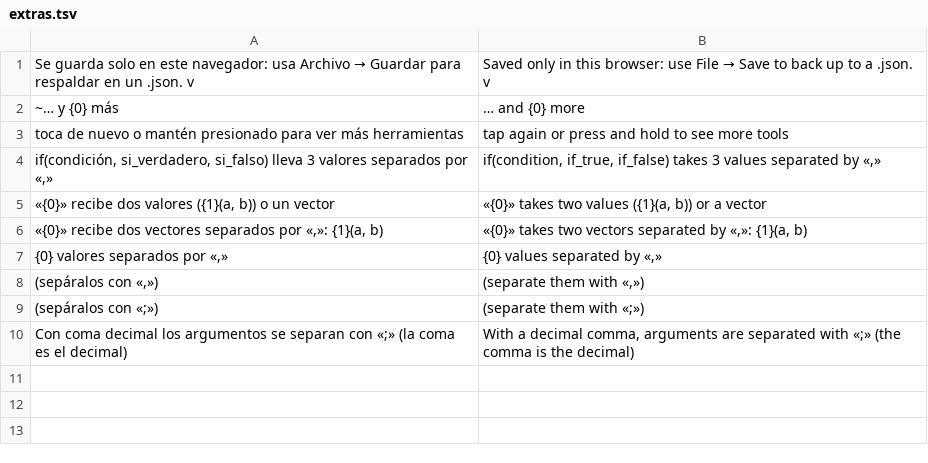
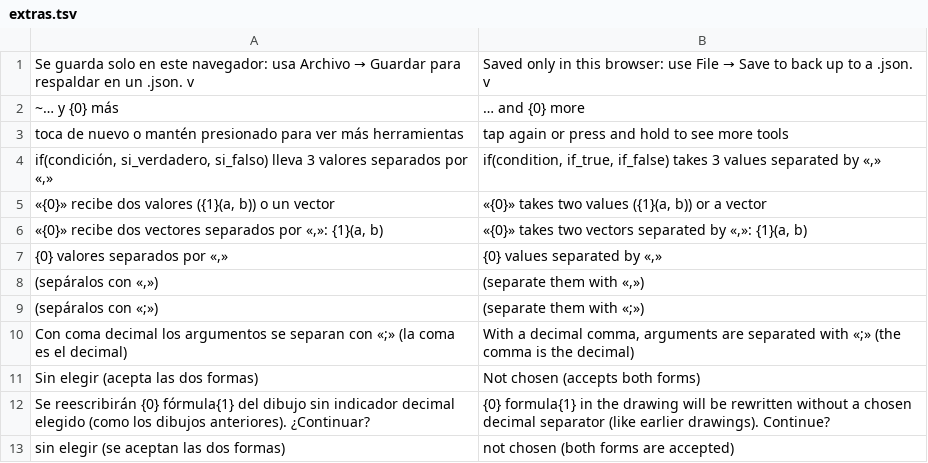
Before and after one commit to oscampo/a-cad, a TSV file: tools/i18n/extras.tsv, drawn as a sheet; the diff names each change by its address in the sheet, - before the commit and + after, or states it on an @@ line.

```diff
--- a/tools/i18n/extras.tsv
+++ b/tools/i18n/extras.tsv
+row 11: Sin elegir (acepta las dos formas) | Not chosen (accepts both forms)
+row 12: Se reescribirán {0} fórmula{1} del dibujo sin indicador decimal elegido (como los dibujos anteriores). ¿Continuar? | {0} formula{1} in the drawing will be rewritten without a chosen decimal separator (like earlier drawings). Continue?
+row 13: sin elegir (se aceptan las dos formas) | not chosen (both forms are accepted)
```
Also changed, not shown: 3 other files.
